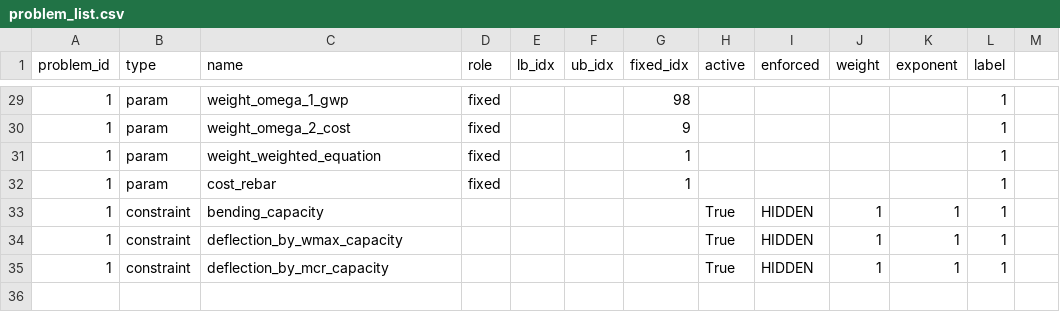
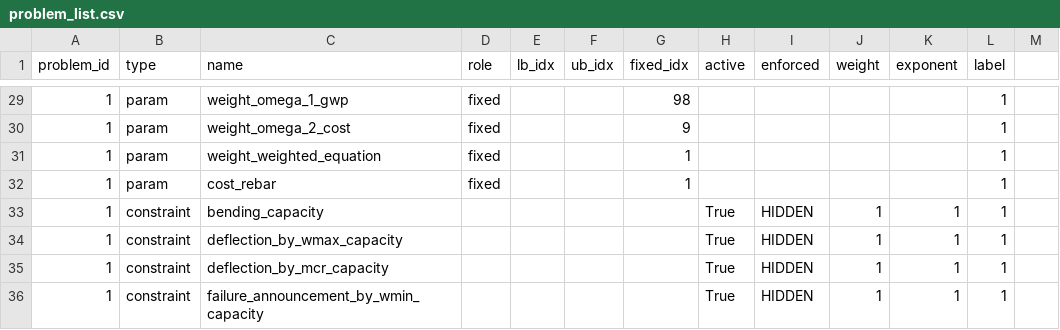
Before and after one commit to elliotmelcer/382389_ma_slabdesignbench, a CSV file: slab_construction/slabs/hp_slab/problem_list.csv, drawn as a sheet; only a part is shown, gaps mark what is left out; the diff names each change by its address in the sheet, - before the commit and + after, or states it on an @@ line.

Commit message:
+++ B.2a FailureAnnouncementByDeflectionCheckEC2004DE +++
structural_checks.py
 - Added FailureAnnouncementByDeflectionCheckEC2004DE
 - Changed float('inf') to 99.

b2a test PASSED

Added to analysis.py, constraint_defaults.csv, problem_list.csv

```diff
--- a/slab_construction/slabs/hp_slab/problem_list.csv
+++ b/slab_construction/slabs/hp_slab/problem_list.csv
+row 36: 1 | constraint | failure_announcement_by_wmin_capacity |  |  |  |  | True | HIDDEN | 1 | 1 | 1
```
Also changed, not shown: 4 other files.
